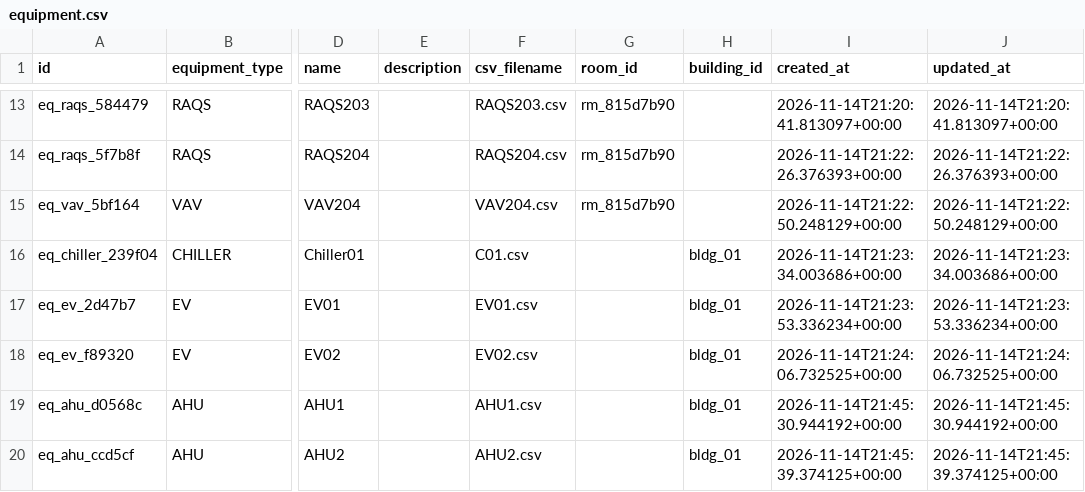
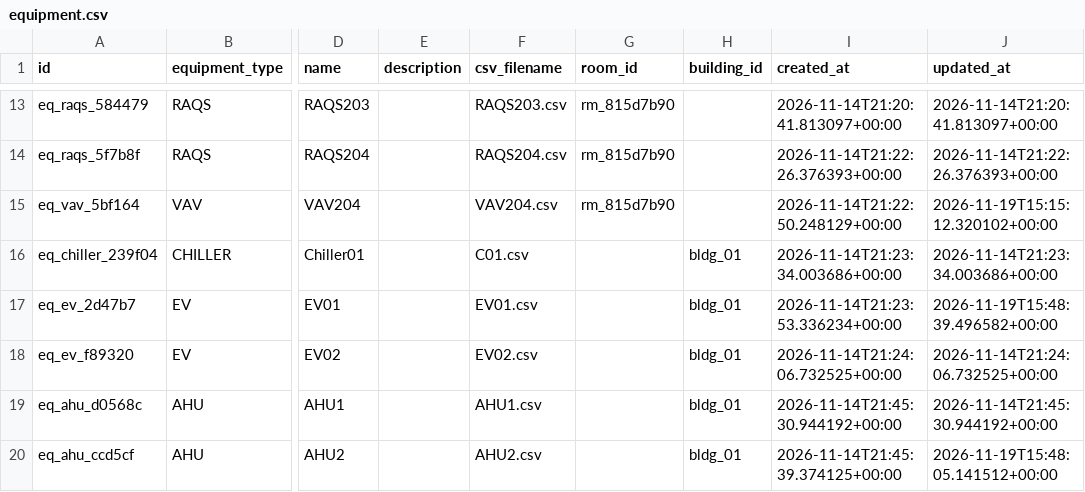
Before and after one commit to ACE12345NEIL/Collia-for-Belimo, a CSV file: data/configuration/equipment.csv, drawn as a sheet; only a part is shown, gaps mark what is left out; the diff names each change by its address in the sheet, - before the commit and + after, or states it on an @@ line.

```diff
--- a/data/configuration/equipment.csv
+++ b/data/configuration/equipment.csv
-J15 (updated_at): 2026-11-14T21:22:50.248129+00:00
+J15 (updated_at): 2026-11-19T15:15:12.320102+00:00
-J17 (updated_at): 2026-11-14T21:23:53.336234+00:00
+J17 (updated_at): 2026-11-19T15:48:39.496582+00:00
-J20 (updated_at): 2026-11-14T21:45:39.374125+00:00
+J20 (updated_at): 2026-11-19T15:48:05.141512+00:00
```
Also changed, not shown: 8 other files.
